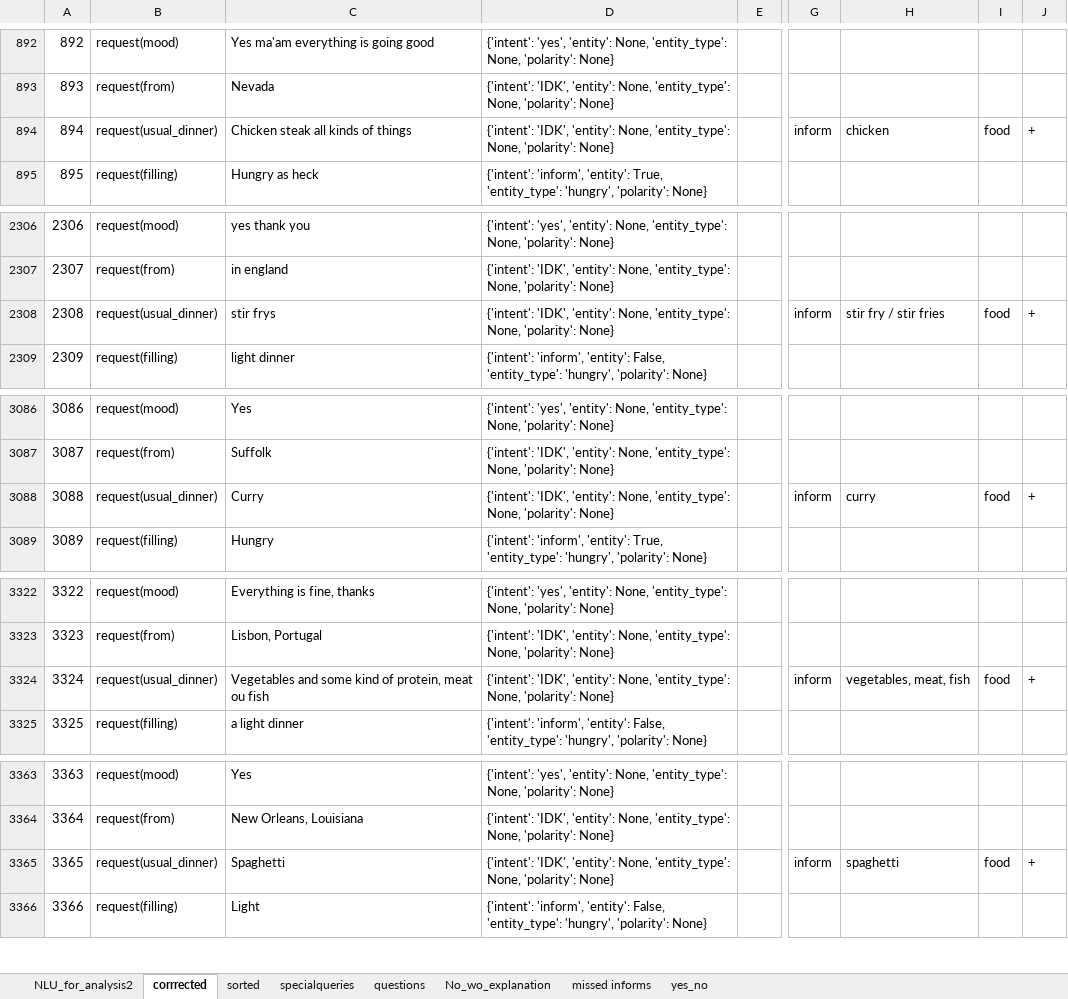
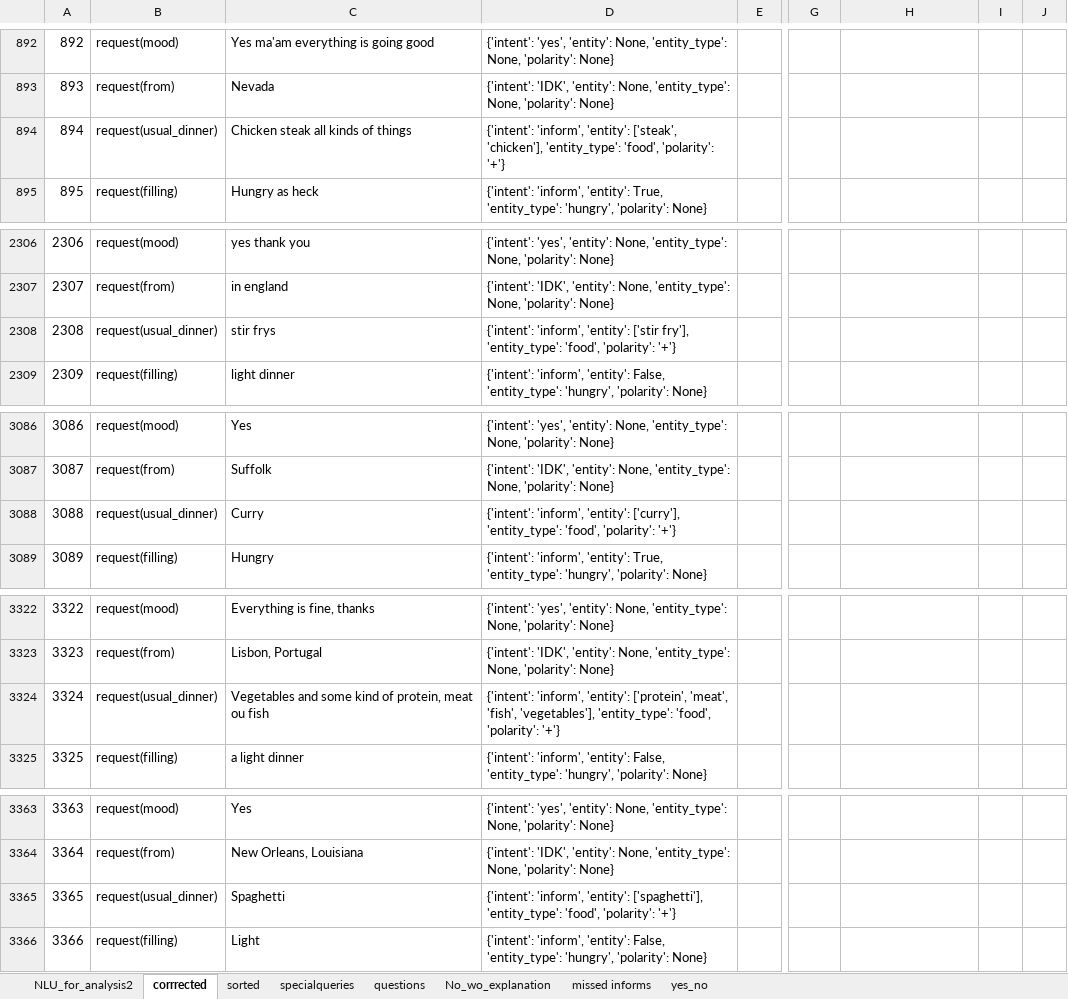
Before and after one commit to UofGSocialRobotics/Conversational-Agent, an Excel workbook: food/resources/data_collection/NLU_for_analysis2.xlsx, sheet corrrected, drawn as a sheet; only a part is shown, gaps mark what is left out; values as stored, in another font and other column widths than the file's, no borders; the diff covers the shown part only; the diff names each change by its address in the sheet, - before the commit and + after, or states it on an @@ line.

Commit message:
added foods and cuisine types

```diff
--- a/food/resources/data_collection/NLU_for_analysis2.xlsx (sheet corrrected)
+++ b/food/resources/data_collection/NLU_for_analysis2.xlsx (sheet corrrected)
-D894: {'intent': 'IDK', 'entity': None, 'entity_type': None, 'polarity': None}
+D894: {'intent': 'inform', 'entity': ['steak', 'chicken'], 'entity_type': 'food', 'polarity': '+'}
-G894: inform
+G894: (empty)
-H894: chicken
+H894: (empty)
-I894: food
+I894: (empty)
-J894: +
+J894: (empty)
-D2308: {'intent': 'IDK', 'entity': None, 'entity_type': None, 'polarity': None}
+D2308: {'intent': 'inform', 'entity': ['stir fry'], 'entity_type': 'food', 'polarity': '+'}
-G2308: inform
+G2308: (empty)
-H2308: stir fry / stir fries
+H2308: (empty)
-I2308: food
+I2308: (empty)
-J2308: +
+J2308: (empty)
-D3088: {'intent': 'IDK', 'entity': None, 'entity_type': None, 'polarity': None}
+D3088: {'intent': 'inform', 'entity': ['curry'], 'entity_type': 'food', 'polarity': '+'}
-G3088: inform
+G3088: (empty)
-H3088: curry
+H3088: (empty)
-I3088: food
+I3088: (empty)
-J3088: +
+J3088: (empty)
-D3324: {'intent': 'IDK', 'entity': None, 'entity_type': None, 'polarity': None}
+D3324: {'intent': 'inform', 'entity': ['protein', 'meat', 'fish', 'vegetables'], 'entity_type': 'food', 'polarity': '+'}
-G3324: inform
+G3324: (empty)
-H3324: vegetables, meat, fish
+H3324: (empty)
-I3324: food
+I3324: (empty)
-J3324: +
+J3324: (empty)
-D3365: {'intent': 'IDK', 'entity': None, 'entity_type': None, 'polarity': None}
+D3365: {'intent': 'inform', 'entity': ['spaghetti'], 'entity_type': 'food', 'polarity': '+'}
-G3365: inform
+G3365: (empty)
-H3365: spaghetti
+H3365: (empty)
-I3365: food
+I3365: (empty)
-J3365: +
+J3365: (empty)
```
Also changed, not shown: 1 moved row and 86 edited cells elsewhere in this sheet, 7 other files.
